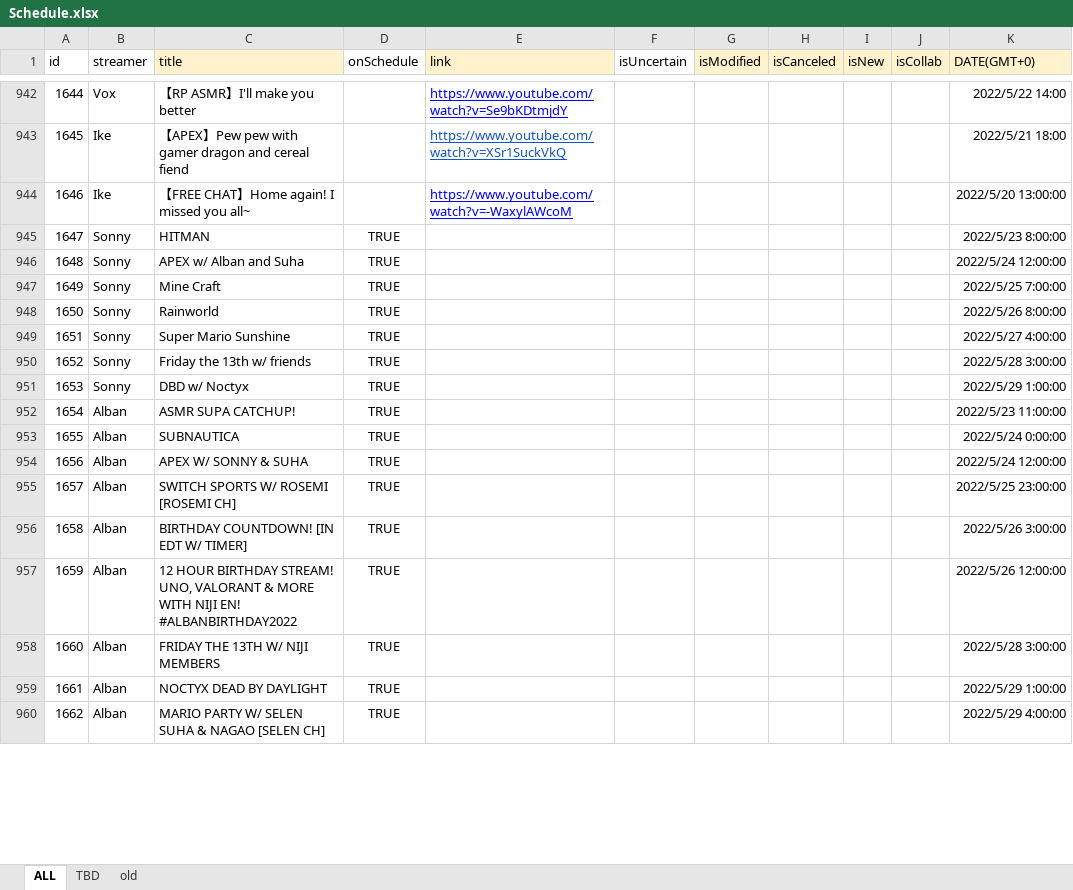
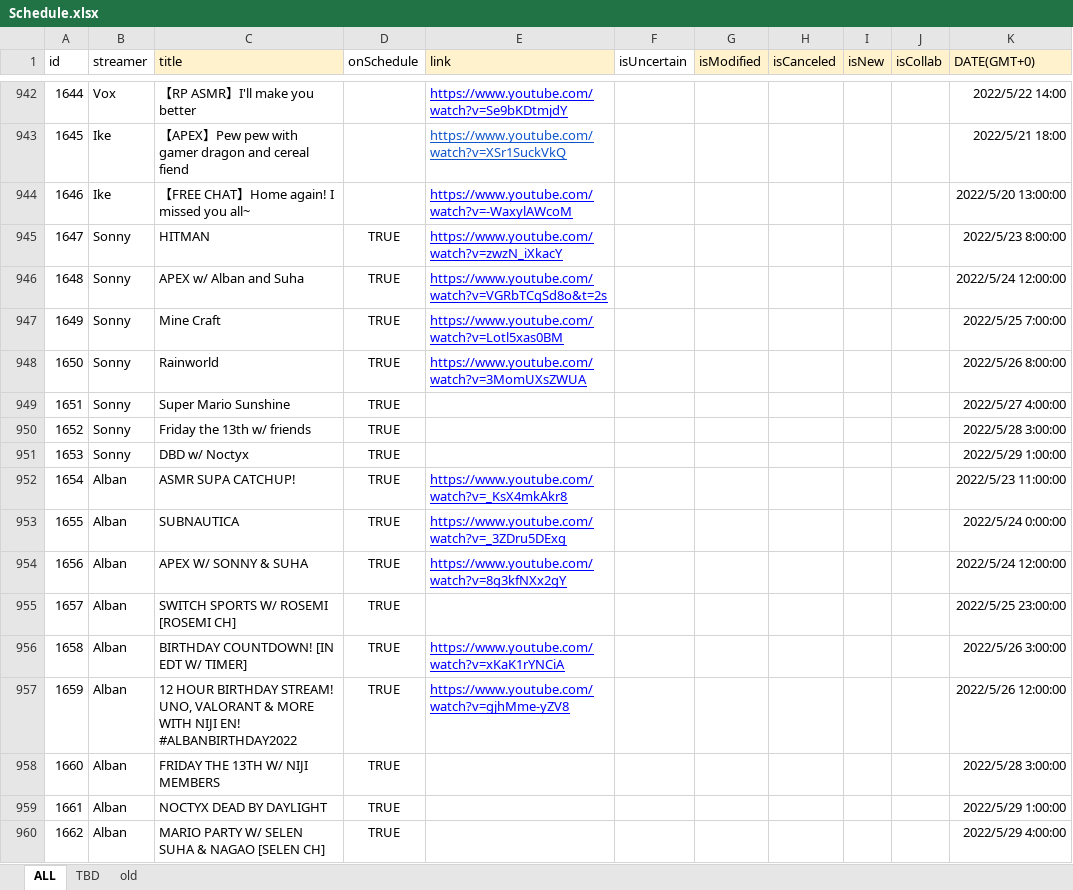
Before and after one commit to v4724/nijisanji-schedule, an Excel workbook: docs/assets/docs/Schedule.xlsx, sheet ALL, drawn as a sheet; only a part is shown, gaps mark what is left out; values as stored, in another font and other column widths than the file's, no borders; charts and pictures not drawn; the diff covers the shown part only; the diff names each change by its address in the sheet, - before the commit and + after, or states it on an @@ line.

Commit message:
update schedule

```diff
--- a/docs/assets/docs/Schedule.xlsx (sheet ALL)
+++ b/docs/assets/docs/Schedule.xlsx (sheet ALL)
-E945 (link): (empty)
+E945 (link): https://www.youtube.com/watch?v=zwzN_iXkacY
-E946 (link): (empty)
+E946 (link): https://www.youtube.com/watch?v=VGRbTCqSd8o&t=2s
-E947 (link): (empty)
+E947 (link): https://www.youtube.com/watch?v=Lotl5xas0BM
-E948 (link): (empty)
+E948 (link): https://www.youtube.com/watch?v=3MomUXsZWUA
-E952 (link): (empty)
+E952 (link): https://www.youtube.com/watch?v=_KsX4mkAkr8
-E953 (link): (empty)
+E953 (link): https://www.youtube.com/watch?v=_3ZDru5DExg
-E954 (link): (empty)
+E954 (link): https://www.youtube.com/watch?v=8g3kfNXx2gY
-E956 (link): (empty)
+E956 (link): https://www.youtube.com/watch?v=xKaK1rYNCiA
-E957 (link): (empty)
+E957 (link): https://www.youtube.com/watch?v=gjhMme-yZV8
```
Also changed, not shown: 13 added rows, 6 removed rows and 72 edited cells elsewhere in this sheet, formulas that keep their value, src/assets/docs/Schedule.xlsx, 6 other files.
